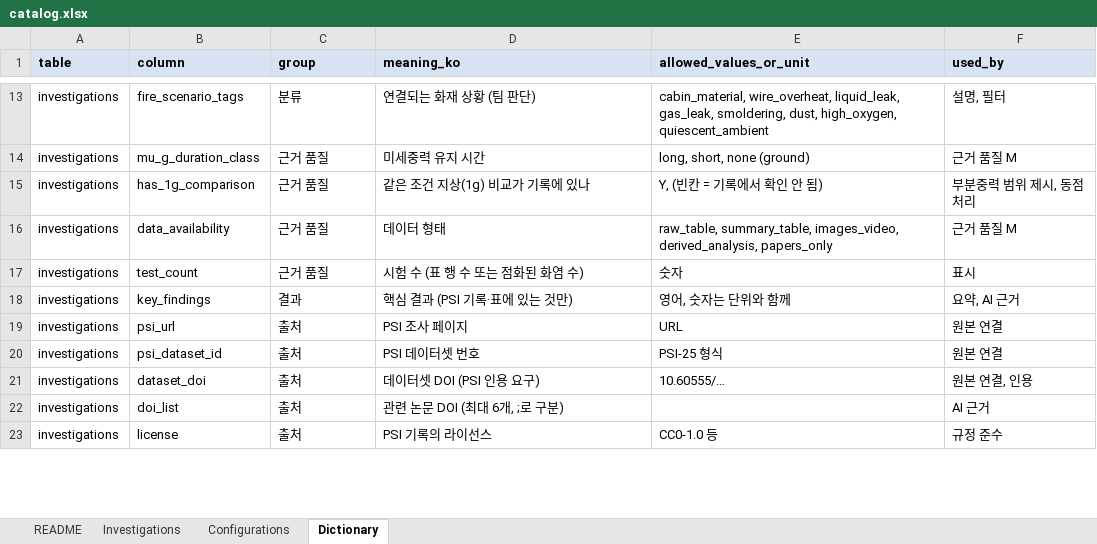
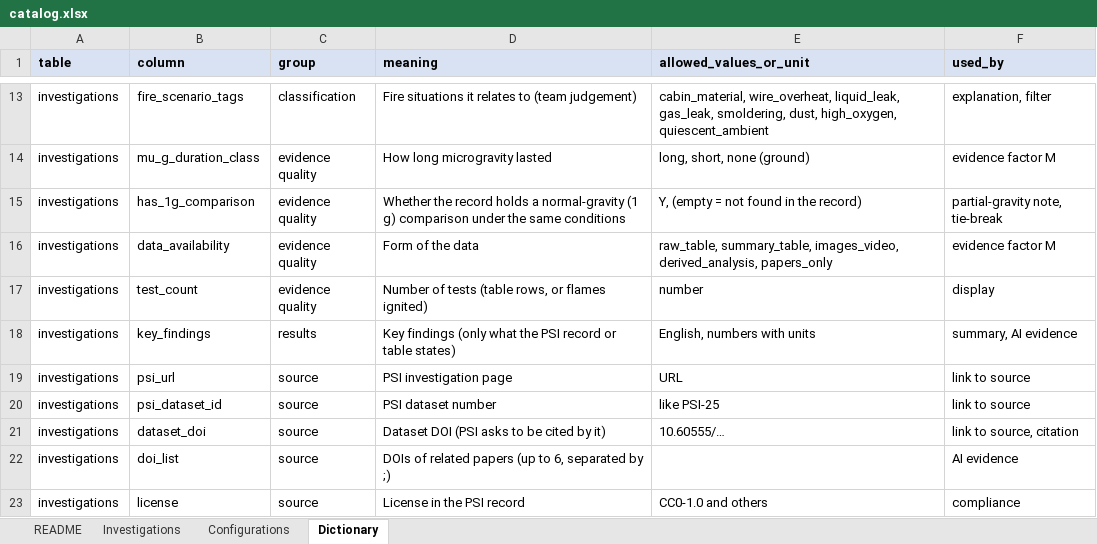
Before and after one commit to choidol0208/NASA_RAPID, an Excel workbook: data/catalog/catalog.xlsx, sheet Dictionary, drawn as a sheet; only a part is shown, gaps mark what is left out; values as stored, in another font and other column widths than the file's, no borders; the diff covers the shown part only; the diff names each change by its address in the sheet, - before the commit and + after, or states it on an @@ line.

```diff
--- a/data/catalog/catalog.xlsx (sheet Dictionary)
+++ b/data/catalog/catalog.xlsx (sheet Dictionary)
-D1: meaning_ko
+D1: meaning
-C13 (group): 분류
+C13 (group): classification
-D13 (meaning): 연결되는 화재 상황 (팀 판단)
+D13 (meaning): Fire situations it relates to (team judgement)
-F13 (used_by): 설명, 필터
+F13 (used_by): explanation, filter
-C14:C17 (group): 근거 품질
+C14:C17 (group): evidence quality
-D14 (meaning): 미세중력 유지 시간
+D14 (meaning): How long microgravity lasted
-F14 (used_by): 근거 품질 M
+F14 (used_by): evidence factor M
-D15 (meaning): 같은 조건 지상(1g) 비교가 기록에 있나
+D15 (meaning): Whether the record holds a normal-gravity (1 g) comparison under the same conditions
-E15 (allowed_values_or_unit): Y, (빈칸 = 기록에서 확인 안 됨)
+E15 (allowed_values_or_unit): Y, (empty = not found in the record)
-F15 (used_by): 부분중력 범위 제시, 동점 처리
+F15 (used_by): partial-gravity note, tie-break
-D16 (meaning): 데이터 형태
+D16 (meaning): Form of the data
-F16 (used_by): 근거 품질 M
+F16 (used_by): evidence factor M
-D17 (meaning): 시험 수 (표 행 수 또는 점화된 화염 수)
+D17 (meaning): Number of tests (table rows, or flames ignited)
-E17 (allowed_values_or_unit): 숫자
+E17 (allowed_values_or_unit): number
-F17 (used_by): 표시
+F17 (used_by): display
-C18 (group): 결과
+C18 (group): results
-D18 (meaning): 핵심 결과 (PSI 기록·표에 있는 것만)
+D18 (meaning): Key findings (only what the PSI record or table states)
-E18 (allowed_values_or_unit): 영어, 숫자는 단위와 함께
+E18 (allowed_values_or_unit): English, numbers with units
-F18 (used_by): 요약, AI 근거
+F18 (used_by): summary, AI evidence
-C19:C23 (group): 출처
+C19:C23 (group): source
-D19 (meaning): PSI 조사 페이지
+D19 (meaning): PSI investigation page
-F19:F20 (used_by): 원본 연결
+F19:F20 (used_by): link to source
-D20 (meaning): PSI 데이터셋 번호
+D20 (meaning): PSI dataset number
-E20 (allowed_values_or_unit): PSI-25 형식
+E20 (allowed_values_or_unit): like PSI-25
-D21 (meaning): 데이터셋 DOI (PSI 인용 요구)
+D21 (meaning): Dataset DOI (PSI asks to be cited by it)
-F21 (used_by): 원본 연결, 인용
+F21 (used_by): link to source, citation
-D22 (meaning): 관련 논문 DOI (최대 6개, ;로 구분)
+D22 (meaning): DOIs of related papers (up to 6, separated by ;)
-F22 (used_by): AI 근거
+F22 (used_by): AI evidence
-D23 (meaning): PSI 기록의 라이선스
+D23 (meaning): License in the PSI record
-E23 (allowed_values_or_unit): CC0-1.0 등
+E23 (allowed_values_or_unit): CC0-1.0 and others
-F23 (used_by): 규정 준수
+F23 (used_by): compliance
```
Also changed, not shown: 182 edited cells elsewhere in this sheet, sheet Configurations, sheet Investigations, sheet README, 3 other files.
